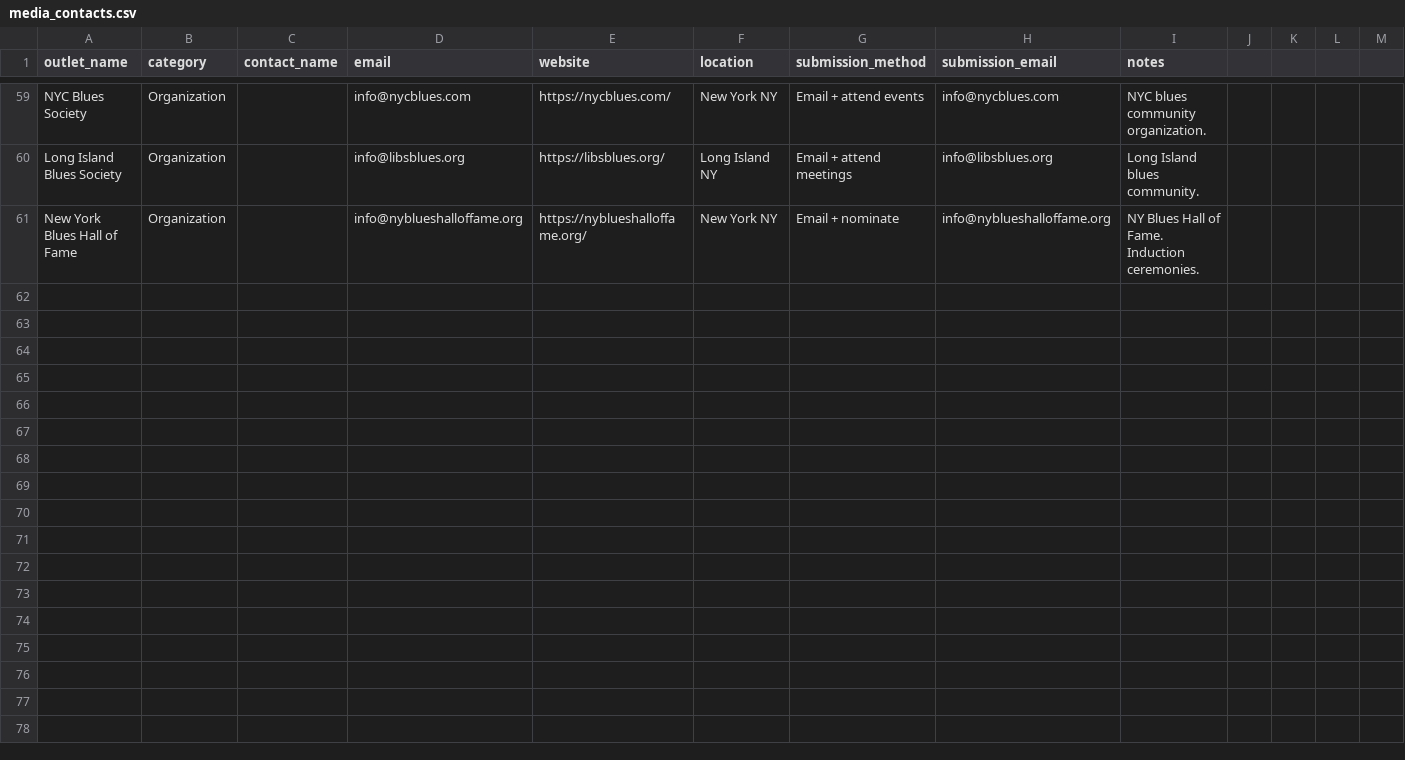
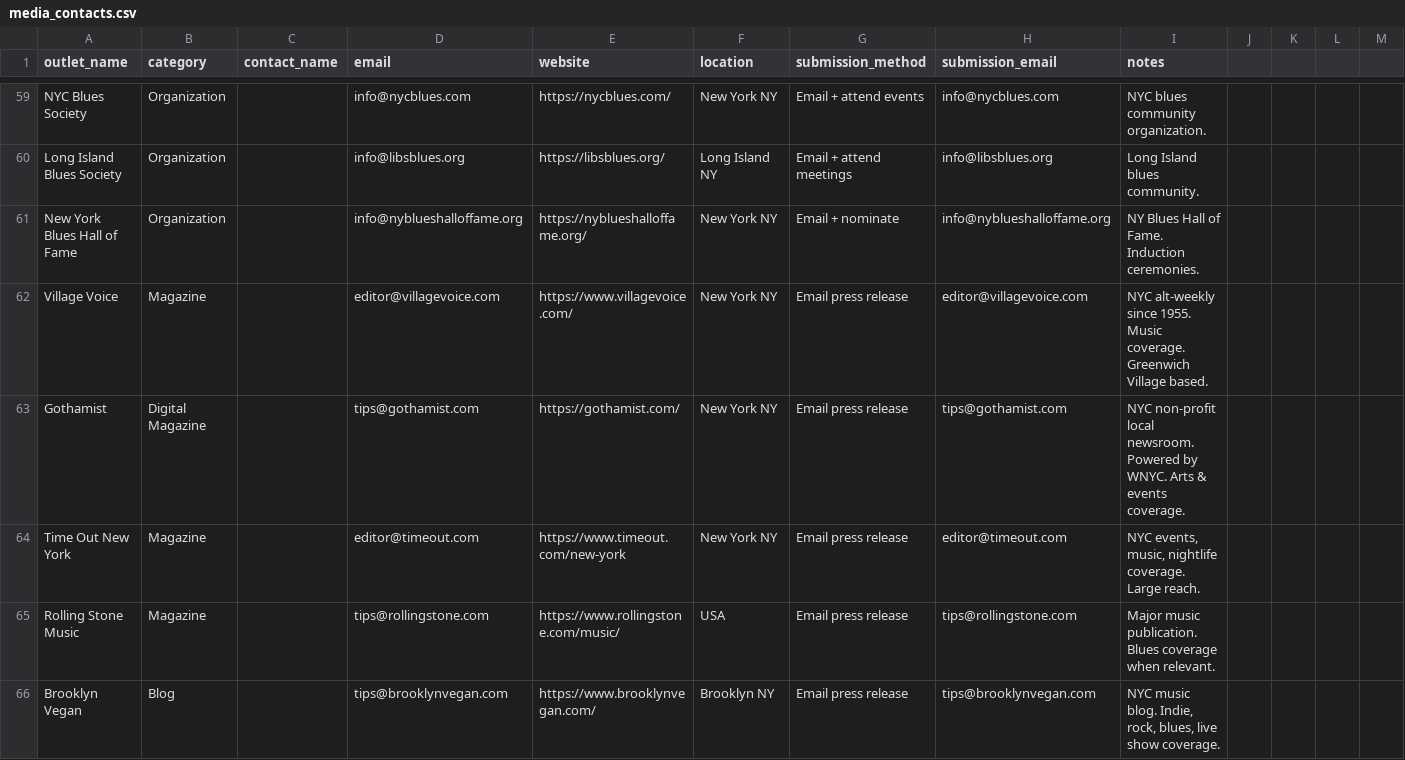
Before and after one commit to raymondbernard/suprfanz, a CSV file: outreach/media/media_contacts.csv, drawn as a sheet; only a part is shown, gaps mark what is left out; rows hold the shown columns only; the diff covers the shown part only; the diff names each change by its address in the sheet, - before the commit and + after, or states it on an @@ line.

Commit message:
79 media contacts: added NYC press (Village Voice, Gothamist, Time Out, Brooklyn Vegan), Spotify curators, Facebook groups, Blues Foundation, more podcasts. Fixed venue emails. Media and venue lists kept separate.

```diff
--- a/outreach/media/media_contacts.csv
+++ b/outreach/media/media_contacts.csv
+row 62: Village Voice | Magazine |  | editor@villagevoice.com | https://www.villagevoice.com/ | New York NY | Email press release | editor@villagevoice.com | NYC alt-weekly since 1955. Music coverage. Greenwich Village based.
+row 63: Gothamist | Digital Magazine |  | tips@gothamist.com | https://gothamist.com/ | New York NY | Email press release | tips@gothamist.com | NYC non-profit local newsroom. Powered by WNYC. Arts & events coverage.
+row 64: Time Out New York | Magazine |  | editor@timeout.com | https://www.timeout.com/new-york | New York NY | Email press release | editor@timeout.com | NYC events, music, nightlife coverage. Large reach.
+row 65: Rolling Stone Music | Magazine |  | tips@rollingstone.com | https://www.rollingstone.com/music/ | USA | Email press release | tips@rollingstone.com | Major music publication. Blues coverage when relevant.
+row 66: Brooklyn Vegan | Blog |  | tips@brooklynvegan.com | https://www.brooklynvegan.com/ | Brooklyn NY | Email press release | tips@brooklynvegan.com | NYC music blog. Indie, rock, blues, live show coverage.
```
Also changed, not shown: 14 added rows elsewhere in this file, 1 other file.
